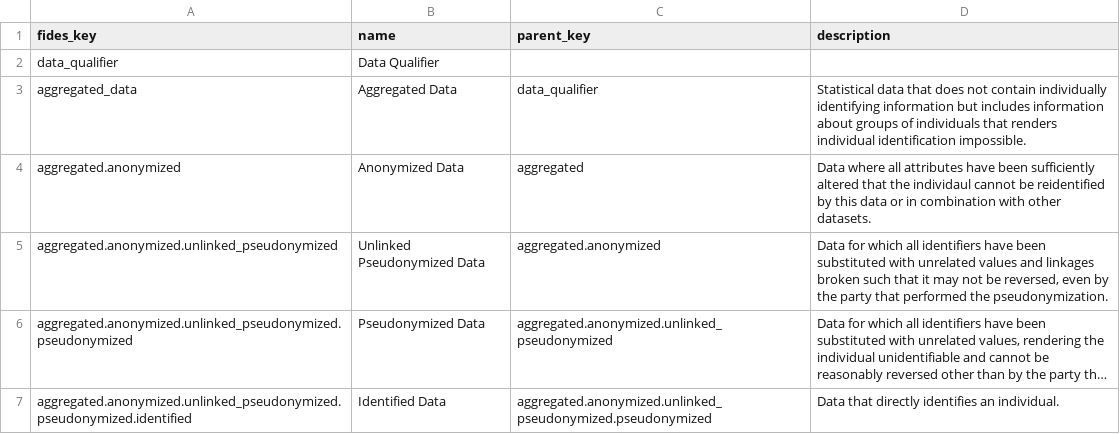
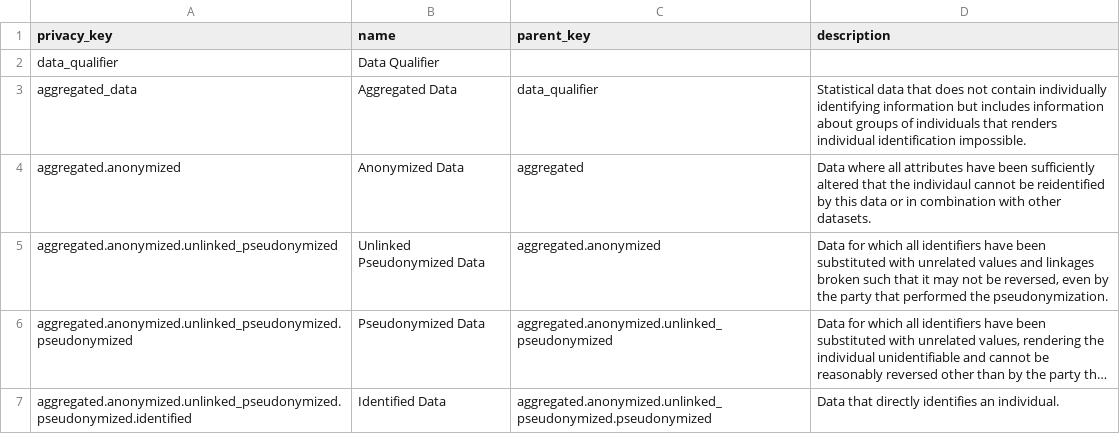
Before and after one commit to IABTechLab/fideslang, a CSV file: data_qualifiers.csv, drawn as a sheet; long unchanged cells end in ….

Commit message:
Update all docs to remove references to fides

```diff
--- a/data_qualifiers.csv
+++ b/data_qualifiers.csv
@@ -1,2 +1,2 @@
-fides_key,name,parent_key,description
+privacy_key,name,parent_key,description
 data_qualifier,Data Qualifier,,
```
Also changed, not shown: docs/csv/data_qualifiers.csv, mkdocs/docs/csv/data_qualifiers.csv, 26 other files.
